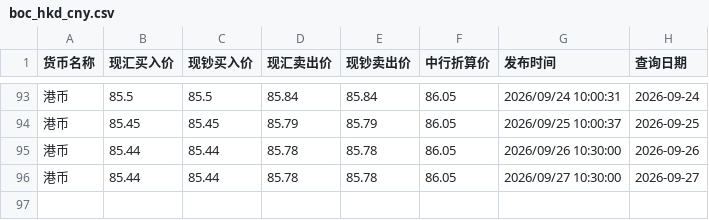
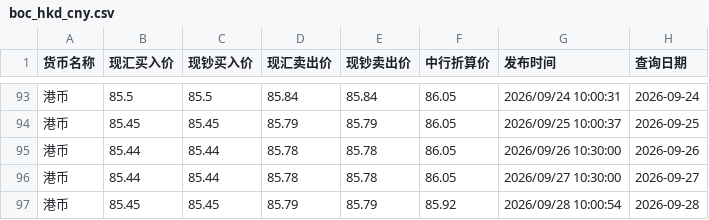
Before and after one commit to lzc0403/BOC-Exchange-Rate, a CSV file: site/boc_hkd_cny.csv, drawn as a sheet; only a part is shown, gaps mark what is left out.

```diff
--- a/site/boc_hkd_cny.csv
+++ b/site/boc_hkd_cny.csv
@@ -96 +96,2 @@
 港币,85.44,85.44,85.78,85.78,86.05,2026/09/27 10:30:00,2026-09-27
+港币,85.45,85.45,85.79,85.79,85.92,2026/09/28 10:00:54,2026-09-28
```
Also changed, not shown: boc_hkd_cny.csv, boc_usd_cny.csv, 1 other file.
